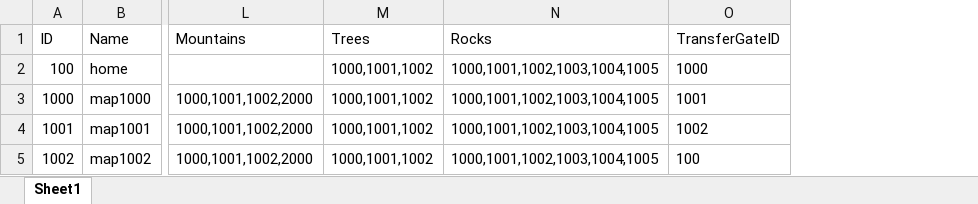
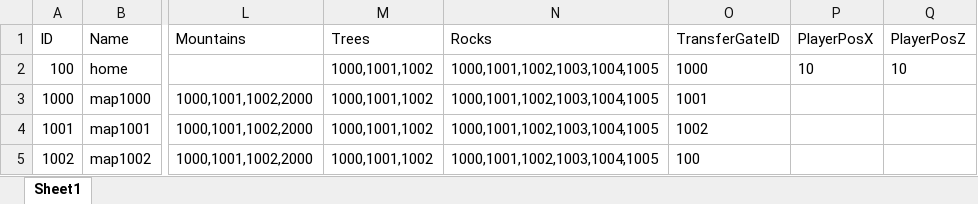
Before and after one commit to jobcrowngame/CraftStory, an Excel workbook: Config/Excel/Map.xlsx, sheet Sheet1, drawn as a sheet; only a part is shown, gaps mark what is left out; values as stored, in another font and other column widths than the file's, no borders; table styles not drawn; the diff names each change by its address in the sheet, - before the commit and + after, or states it on an @@ line.

```diff
--- a/Config/Excel/Map.xlsx (sheet Sheet1)
+++ b/Config/Excel/Map.xlsx (sheet Sheet1)
+column P (PlayerPosX), row 2: 10
+column Q (PlayerPosZ), row 2: 10
```
Also changed, not shown: 21 other files.
